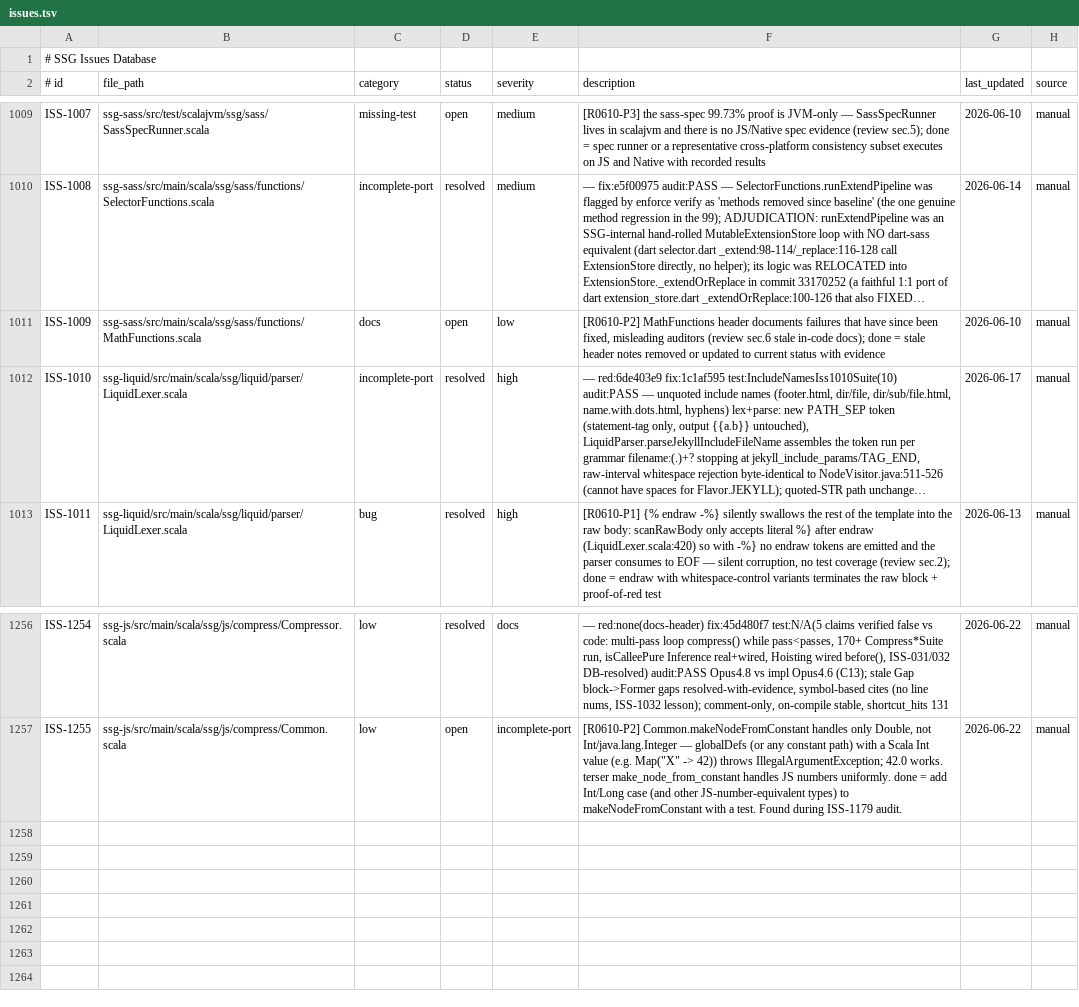
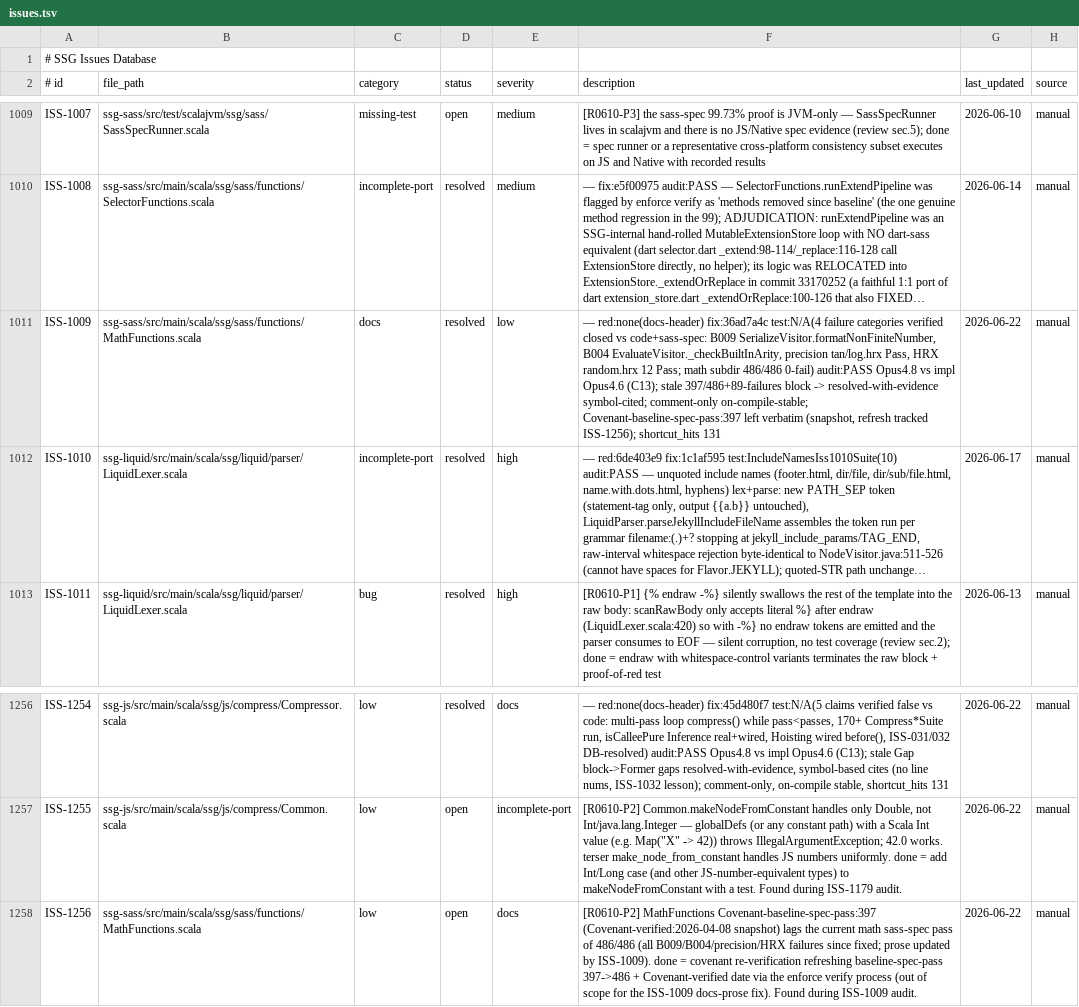
Before and after one commit to scala-steward/ssg, a TSV file: .rescale/data/issues.tsv, drawn as a sheet; only a part is shown, gaps mark what is left out; long unchanged cells end in …; the diff names each change by its address in the sheet, - before the commit and + after, or states it on an @@ line.

Commit message:
campaign: ISS-1009 resolved (MathFunctions stale header) + ISS-1256 filed + ISS-1180 staleness noted

```diff
--- a/.rescale/data/issues.tsv
+++ b/.rescale/data/issues.tsv
-D1011 (status): open
+D1011 (status): resolved
-F1011 (description): [R0610-P2] MathFunctions header documents failures that have since been fixed, misleading auditors (review sec.6 stale in-code docs); done = stale header notes removed or updated to current status with evidence
+F1011 (description): — red:none(docs-header) fix:36ad7a4c test:N/A(4 failure categories verified closed vs code+sass-spec: B009 SerializeVisitor.formatNonFiniteNumber, B004 EvaluateVisitor._checkBuiltInArity, precision tan/log.hrx Pass, HRX random.hrx 12 Pass; math subdir 486/486 0-fail) audit:PASS Opus4.8 vs impl Opus4.6 (C13); stale 397/486+89-failures block -> resolved-with-evidence symbol-cited; comment-only on-compile-stable; Covenant-baseline-spec-pass:397 left verbatim (snapshot, refresh tracked ISS-1256); shortcut_hits 131
-G1011 (last_updated): 2026-06-10
+G1011 (last_updated): 2026-06-22
+row 1258: ISS-1256 | ssg-sass/src/main/scala/ssg/sass/functions/MathFunctions.scala | low | open | docs | [R0610-P2] MathFunctions Covenant-baseline-spec-pass:397 (Covenant-verified:2026-04-08 snapshot) lags the current math sass-spec pass of 486/486 (all B009/B004/precision/HRX failures since fixed; prose updated by ISS-1009). done = covenant re-verification refreshing baseline-spec-pass 397->486 + Covenant-verified date via the enforce verify process (out of scope for the ISS-1009 docs-prose fix). Found during ISS-1009 audit. | 2026-06-22 | manual
```
Also changed, not shown: 1 other file.
